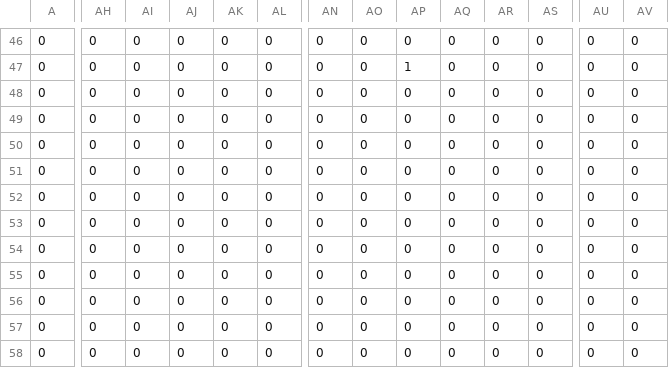
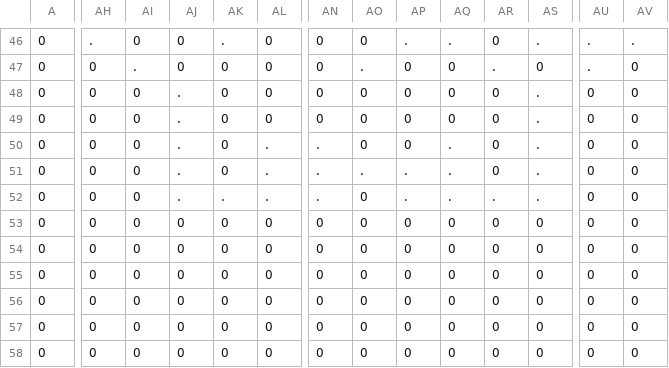
Before and after one commit to ArberTu474/Java-school, a CSV file: Seminare/Sem6/files/base.csv, drawn as a sheet; only a part is shown, gaps mark what is left out; the diff covers the shown part only; the diff names each change by its address in the sheet, - before the commit and + after, or states it on an @@ line.

```diff
--- a/Seminare/Sem6/files/base.csv
+++ b/Seminare/Sem6/files/base.csv
-AH46: 0
+AH46: .
-AK46: 0
+AK46: .
-AP46: 0
+AP46: .
-AQ46: 0
+AQ46: .
-AS46: 0
+AS46: .
-AU46:AU47: 0
+AU46:AU47: .
-AV46: 0
+AV46: .
-AI47: 0
+AI47: .
-AO47: 0
+AO47: .
-AP47: 1
+AP47: 0
-AR47: 0
+AR47: .
-AJ48:AJ52: 0
+AJ48:AJ52: .
-AS48:AS52: 0
+AS48:AS52: .
-AL50:AL52: 0
+AL50:AL52: .
-AN50:AN52: 0
+AN50:AN52: .
-AQ50:AQ52: 0
+AQ50:AQ52: .
-AO51: 0
+AO51: .
-AP51:AP52: 0
+AP51:AP52: .
-AK52: 0
+AK52: .
-AR52: 0
+AR52: .
```
Also changed, not shown: 46 edited cells elsewhere in this file, 1 other file.
